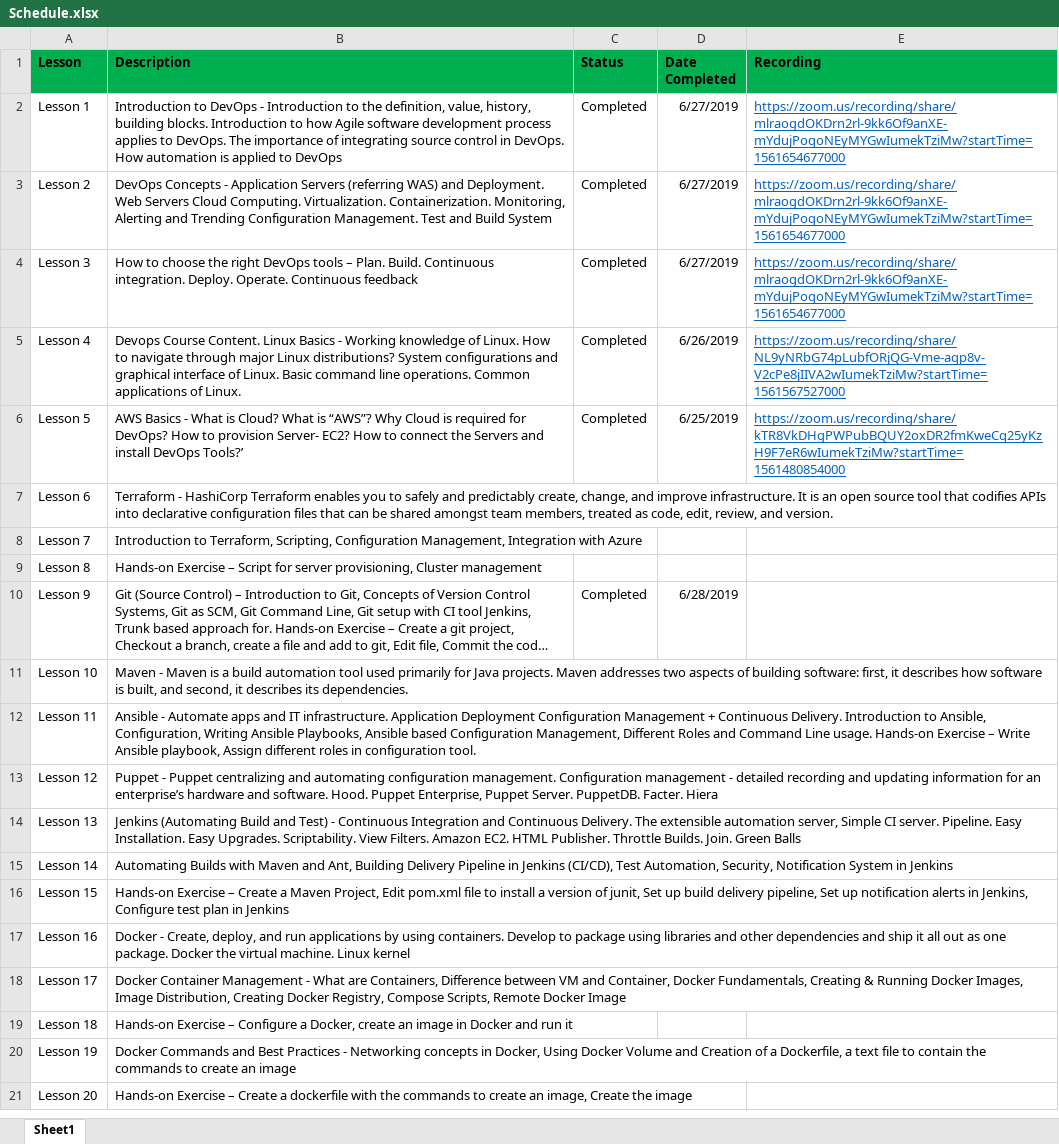
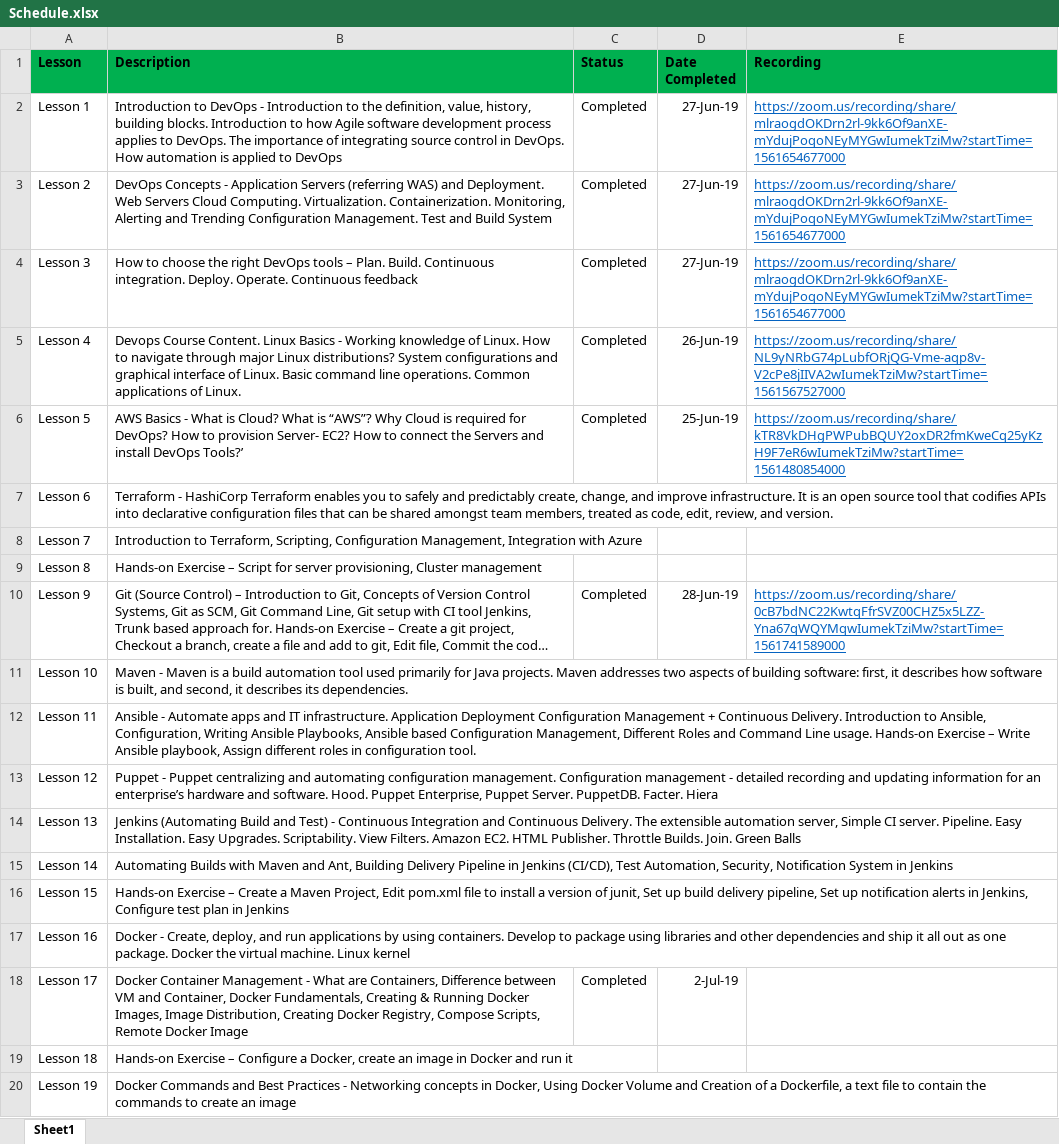
Before and after one commit to ggebresl/AWS, an Excel workbook: Docs/Schedule.xlsx, sheet Sheet1, drawn as a sheet; only a part is shown; the shorter side is filled out with more unchanged rows; long unchanged cells end in …; values as stored, in another font and other column widths than the file's, no borders; the diff names each change by its address in the sheet, - before the commit and + after, or states it on an @@ line.

Commit message:
add Docker and schedule.xls docs

```diff
--- a/Docs/Schedule.xlsx (sheet Sheet1)
+++ b/Docs/Schedule.xlsx (sheet Sheet1)
-D2:D4 (Date Completed): 6/27/2019
+D2:D4 (Date Completed): 27-Jun-19
-D5 (Date Completed): 6/26/2019
+D5 (Date Completed): 26-Jun-19
-D6 (Date Completed): 6/25/2019
+D6 (Date Completed): 25-Jun-19
-D10 (Date Completed): 6/28/2019
+D10 (Date Completed): 28-Jun-19
-E10 (Recording): (empty)
+E10 (Recording): https://zoom.us/recording/share/0cB7bdNC22KwtqFfrSVZ00CHZ5x5LZZ-Yna67qWQYMqwIumekTziMw?startTime=1561741589000
-C18 (Status): (empty)
+C18 (Status): Completed
-D18 (Date Completed): (empty)
+D18 (Date Completed): 2-Jul-19
```
Also changed, not shown: 3 other files.
